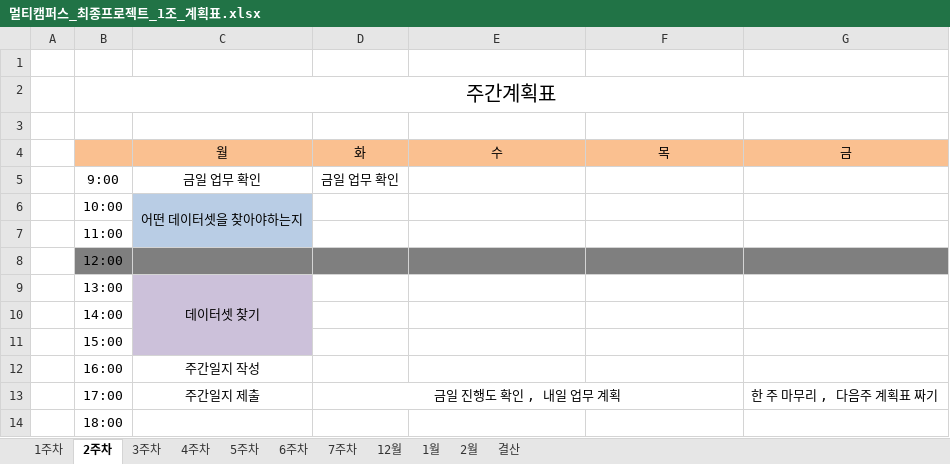
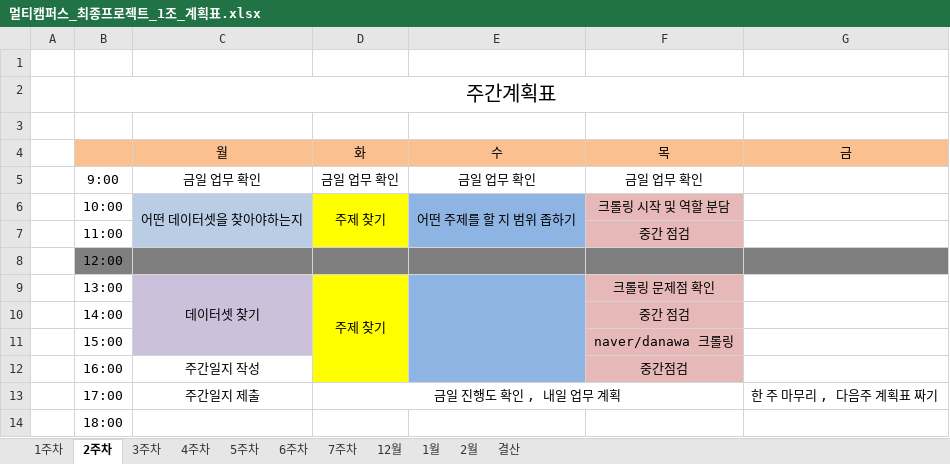
Before and after one commit to JUICE-JinHyeong/multicampus_final_First, an Excel workbook: final_project/프로젝트 필요 양식/멀티캠퍼스_최종프로젝트_1조_계획표.xlsx, sheet 2주차, drawn as a sheet; values as stored, in another font and other column widths than the file's, no borders; charts and pictures not drawn; the diff names each change by its address in the sheet, - before the commit and + after, or states it on an @@ line.

```diff
--- a/final_project/프로젝트 필요 양식/멀티캠퍼스_최종프로젝트_1조_계획표.xlsx (sheet 2주차)
+++ b/final_project/프로젝트 필요 양식/멀티캠퍼스_최종프로젝트_1조_계획표.xlsx (sheet 2주차)
-E5 (수): (empty)
+E5 (수): 금일 업무 확인
-F5 (목): (empty)
+F5 (목): 금일 업무 확인
-D6 (화): (empty)
+D6 (화): 주제 찾기
-D6:D7 fill: none
+D6:D7 fill: #FFFF00
+D6:D7 merged
-E6 (수): (empty)
+E6 (수): 어떤 주제를 할 지 범위 좁하기
-E6:E7 fill: none
+E6:E7 fill: #8EB4E3
+E6:E7 merged
-F6 (목): (empty)
+F6 (목): 크롤링 시작 및 역할 분담
-F6:F7 fill: none
+F6:F7 fill: #E6B9B8
-F7 (목): (empty)
+F7 (목): 중간 점검
-D9 (화): (empty)
+D9 (화): 주제 찾기
-D9:D12 fill: none
+D9:D12 fill: #FFFF00
+D9:D12 merged
-E9:E12 fill: none
+E9:E12 fill: #8EB4E3
+E9:E12 merged
-F9 (목): (empty)
+F9 (목): 크롤링 문제점 확인
-F9:F12 fill: none
+F9:F12 fill: #E6B9B8
-F10 (목): (empty)
+F10 (목): 중간 점검
-F11 (목): (empty)
+F11 (목): naver/danawa 크롤링
-F12 (목): (empty)
+F12 (목): 중간점검
```
Also changed, not shown: sheet 결산, sheet 12월, hidden cells, 3 other files.
